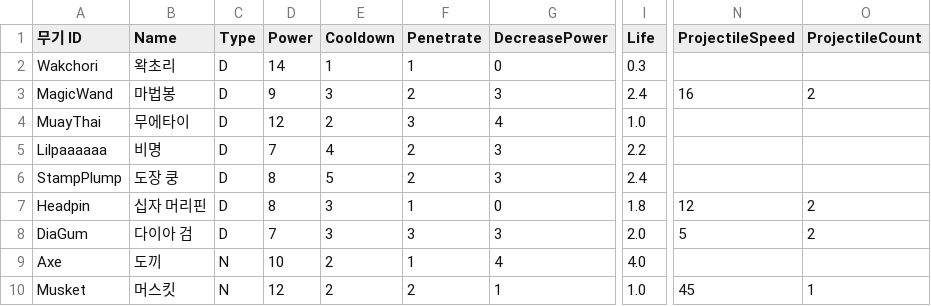
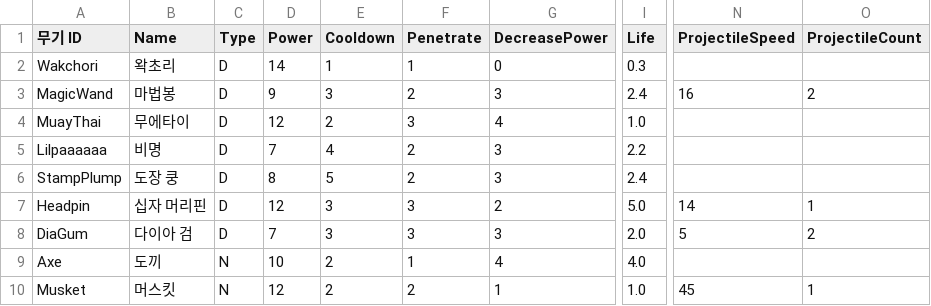
Before and after one commit to turtle85917/20MTB, a CSV file: Assets/Resources/Weapons.csv, drawn as a sheet; only a part is shown, gaps mark what is left out; the diff names each change by its address in the sheet, - before the commit and + after, or states it on an @@ line.

Commit message:
fix: headpin sprite and sheet

```diff
--- a/Assets/Resources/Weapons.csv
+++ b/Assets/Resources/Weapons.csv
-D7 (Power): 8
+D7 (Power): 12
-F7 (Penetrate): 1
+F7 (Penetrate): 3
-G7 (DecreasePower): 0
+G7 (DecreasePower): 2
-I7 (Life): 1.8
+I7 (Life): 5.0
-N7 (ProjectileSpeed): 12
+N7 (ProjectileSpeed): 14
-O7 (ProjectileCount): 2
+O7 (ProjectileCount): 1
```
Also changed, not shown: 4 other files.
